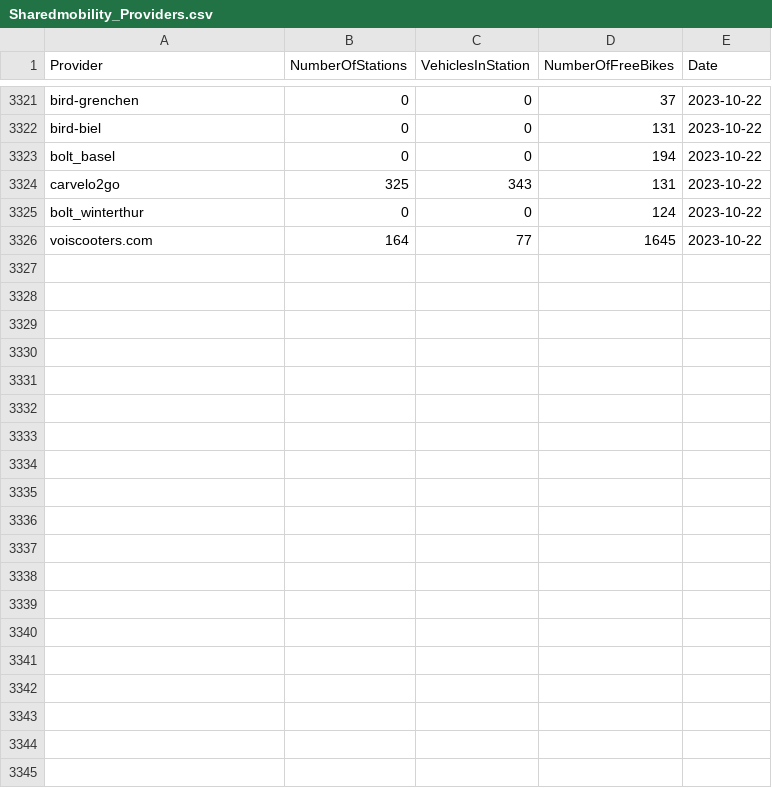
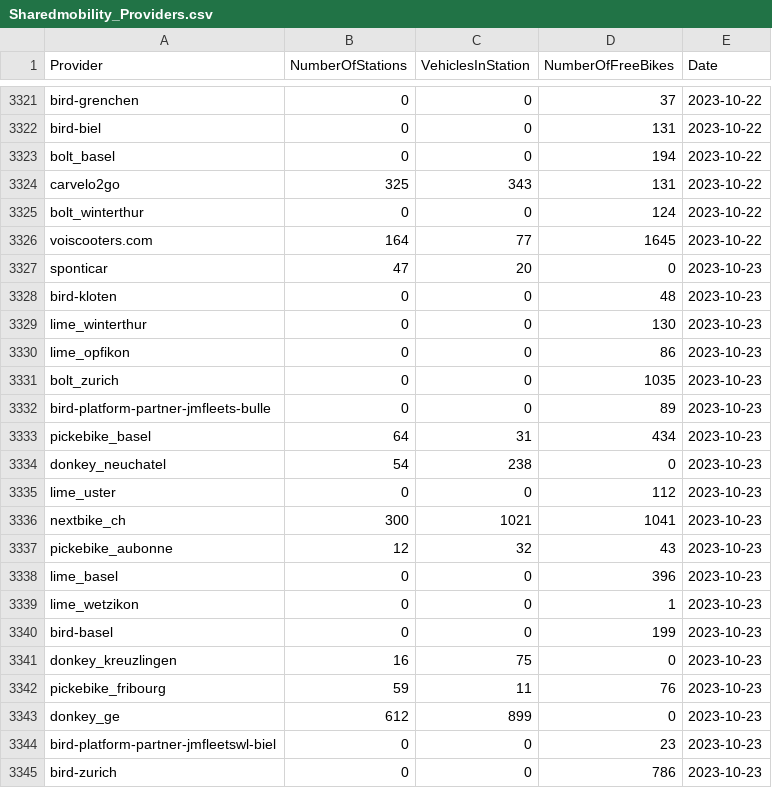
Before and after one commit to SFOE/sharedmobility_monitoring, a CSV file: data/Sharedmobility_Providers.csv, drawn as a sheet; only a part is shown, gaps mark what is left out; the diff covers the shown part only; the diff names each change by its address in the sheet, - before the commit and + after, or states it on an @@ line.

```diff
--- a/data/Sharedmobility_Providers.csv
+++ b/data/Sharedmobility_Providers.csv
+row 3327: sponticar | 47 | 20 | 0 | 2023-10-23
+row 3328: bird-kloten | 0 | 0 | 48 | 2023-10-23
+row 3329: lime_winterthur | 0 | 0 | 130 | 2023-10-23
+row 3330: lime_opfikon | 0 | 0 | 86 | 2023-10-23
+row 3331: bolt_zurich | 0 | 0 | 1035 | 2023-10-23
+row 3332: bird-platform-partner-jmfleets-bulle | 0 | 0 | 89 | 2023-10-23
+row 3333: pickebike_basel | 64 | 31 | 434 | 2023-10-23
+row 3334: donkey_neuchatel | 54 | 238 | 0 | 2023-10-23
+row 3335: lime_uster | 0 | 0 | 112 | 2023-10-23
+row 3336: nextbike_ch | 300 | 1021 | 1041 | 2023-10-23
+row 3337: pickebike_aubonne | 12 | 32 | 43 | 2023-10-23
+row 3338: lime_basel | 0 | 0 | 396 | 2023-10-23
+row 3339: lime_wetzikon | 0 | 0 | 1 | 2023-10-23
+row 3340: bird-basel | 0 | 0 | 199 | 2023-10-23
+row 3341: donkey_kreuzlingen | 16 | 75 | 0 | 2023-10-23
+row 3342: pickebike_fribourg | 59 | 11 | 76 | 2023-10-23
+row 3343: donkey_ge | 612 | 899 | 0 | 2023-10-23
+row 3344: bird-platform-partner-jmfleetswl-biel | 0 | 0 | 23 | 2023-10-23
+row 3345: bird-zurich | 0 | 0 | 786 | 2023-10-23
```
Also changed, not shown: 17 added rows elsewhere in this file, 36 other files.
